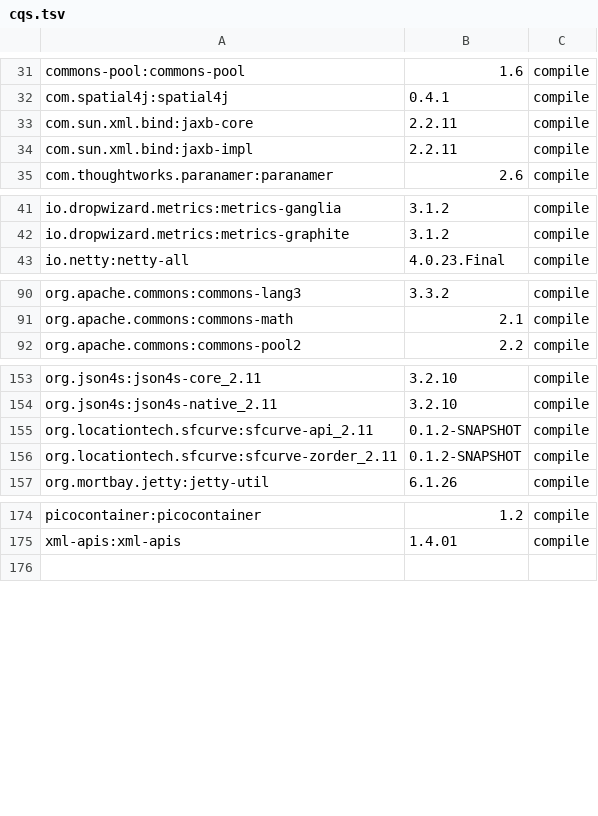
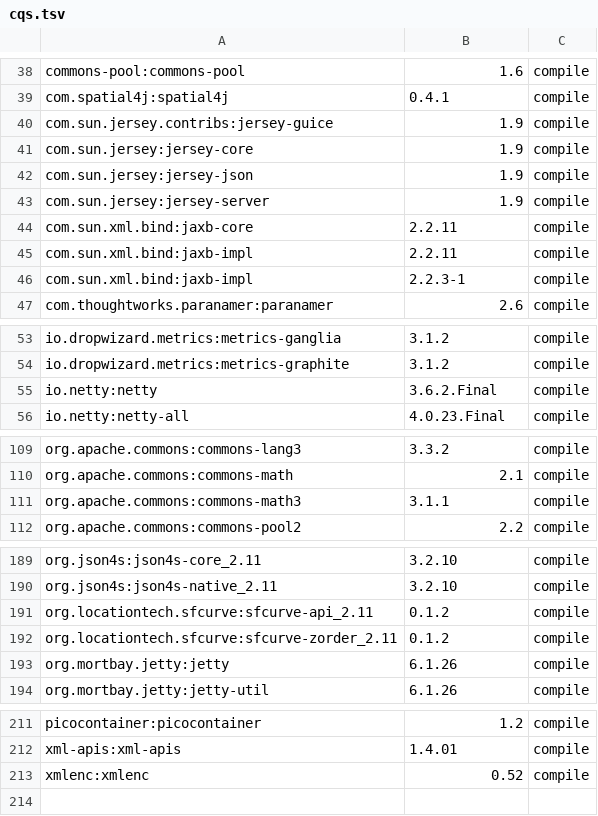
Before and after one commit to locationtech/geomesa, a TSV file: build/cqs.tsv, drawn as a sheet; only a part is shown, gaps mark what is left out; the diff covers the shown part only.

```diff
--- a/build/cqs.tsv
+++ b/build/cqs.tsv
@@ -32,4 +39,9 @@ commons-pool:commons-pool	1.6	compile
 com.spatial4j:spatial4j	0.4.1	compile
+com.sun.jersey.contribs:jersey-guice	1.9	compile
+com.sun.jersey:jersey-core	1.9	compile
+com.sun.jersey:jersey-json	1.9	compile
+com.sun.jersey:jersey-server	1.9	compile
 com.sun.xml.bind:jaxb-core	2.2.11	compile
 com.sun.xml.bind:jaxb-impl	2.2.11	compile
+com.sun.xml.bind:jaxb-impl	2.2.3-1	compile
 com.thoughtworks.paranamer:paranamer	2.6	compile
@@ -42,2 +54,3 @@ io.dropwizard.metrics:metrics-ganglia	3.1.2	compile
 io.dropwizard.metrics:metrics-graphite	3.1.2	compile
+io.netty:netty	3.6.2.Final	compile
 io.netty:netty-all	4.0.23.Final	compile
@@ -91,2 +110,3 @@ org.apache.commons:commons-lang3	3.3.2	compile
 org.apache.commons:commons-math	2.1	compile
+org.apache.commons:commons-math3	3.1.1	compile
 org.apache.commons:commons-pool2	2.2	compile
@@ -154,4 +190,5 @@ org.json4s:json4s-core_2.11	3.2.10	compile
 org.json4s:json4s-native_2.11	3.2.10	compile
-org.locationtech.sfcurve:sfcurve-api_2.11	0.1.2-SNAPSHOT	compile
-org.locationtech.sfcurve:sfcurve-zorder_2.11	0.1.2-SNAPSHOT	compile
+org.locationtech.sfcurve:sfcurve-api_2.11	0.1.2	compile
+org.locationtech.sfcurve:sfcurve-zorder_2.11	0.1.2	compile
+org.mortbay.jetty:jetty	6.1.26	compile
 org.mortbay.jetty:jetty-util	6.1.26	compile
@@ -175,2 +212,3 @@ picocontainer:picocontainer	1.2	compile
 xml-apis:xml-apis	1.4.01	compile
+xmlenc:xmlenc	0.52	compile
 
```
Also changed, not shown: 29 added rows and 2 removed rows elsewhere in this file, 3 other files.
